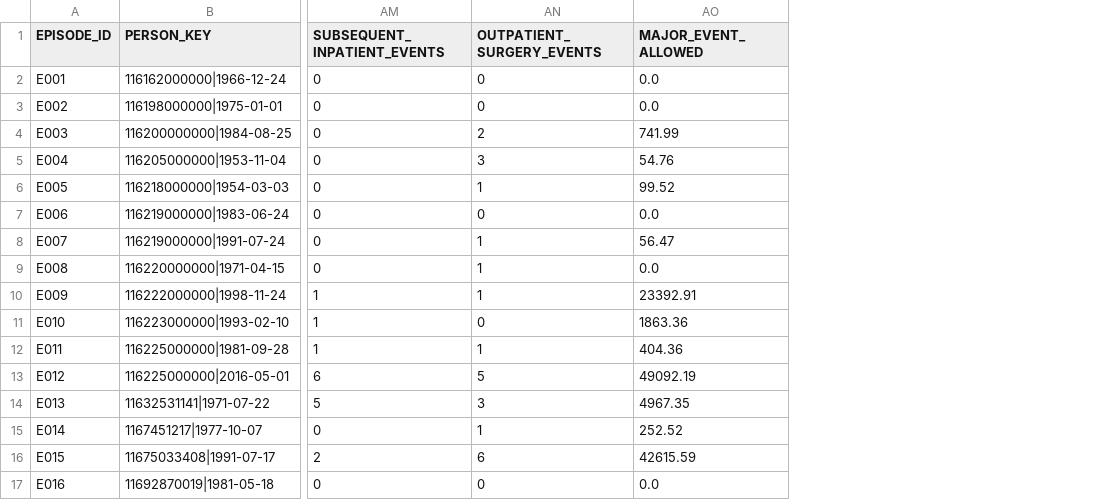
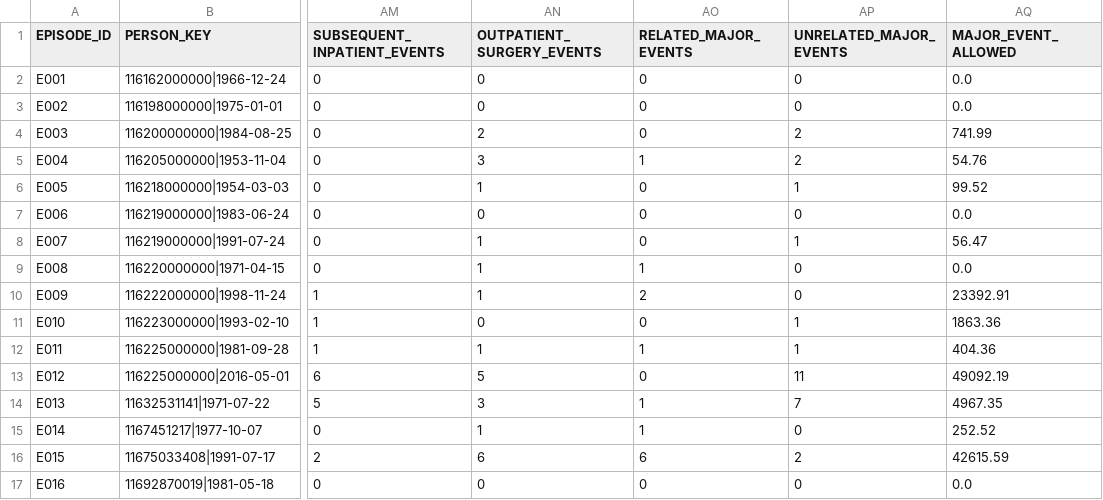
Before and after one commit to fagun98/postoperative-cost-analysis, a CSV file: data/processed/episode_summary.csv, drawn as a sheet; only a part is shown, gaps mark what is left out; the diff names each change by its address in the sheet, - before the commit and + after, or states it on an @@ line.

```diff
--- a/data/processed/episode_summary.csv
+++ b/data/processed/episode_summary.csv
+column AO (RELATED_MAJOR_EVENTS), rows 2-17: 0 | 0 | 0 | 1 | 0 | 0 | 0 | 1 | 2 | 0 | 1 | 0 | 1 | 1 | 6 | 0
+column AP (UNRELATED_MAJOR_EVENTS), rows 2-17: 0 | 0 | 2 | 2 | 1 | 0 | 1 | 0 | 0 | 1 | 1 | 11 | 7 | 0 | 2 | 0
```
Also changed, not shown: data/processed/major_events.csv, 6 other files.
